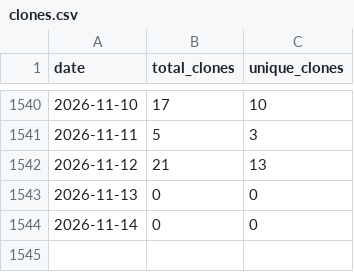
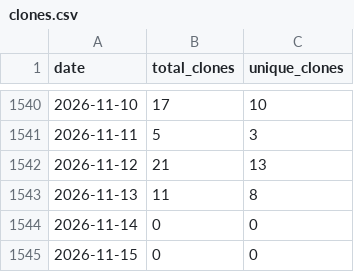
Before and after one commit to wumphlett/COMP-3500, a CSV file: .traffic/clones.csv, drawn as a sheet; only a part is shown, gaps mark what is left out.

Commit message:
Updating repository traffic

```diff
--- a/.traffic/clones.csv
+++ b/.traffic/clones.csv
@@ -1542,3 +1542,4 @@ date,total_clones,unique_clones
 2026-11-12,21,13
-2026-11-13,0,0
+2026-11-13,11,8
 2026-11-14,0,0
+2026-11-15,0,0
```
Also changed, not shown: .traffic/views.csv, 3 other files.
